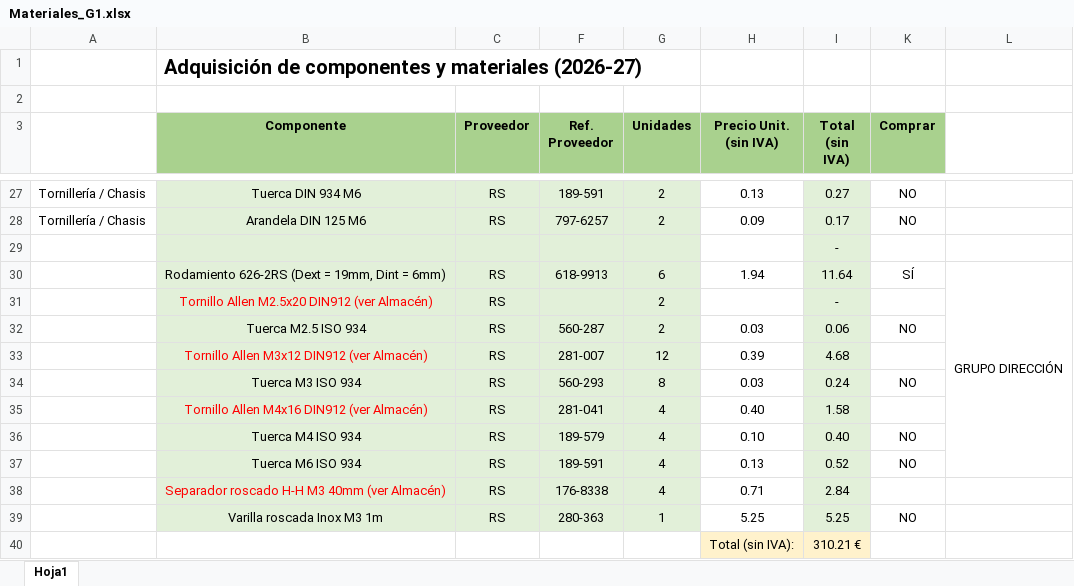
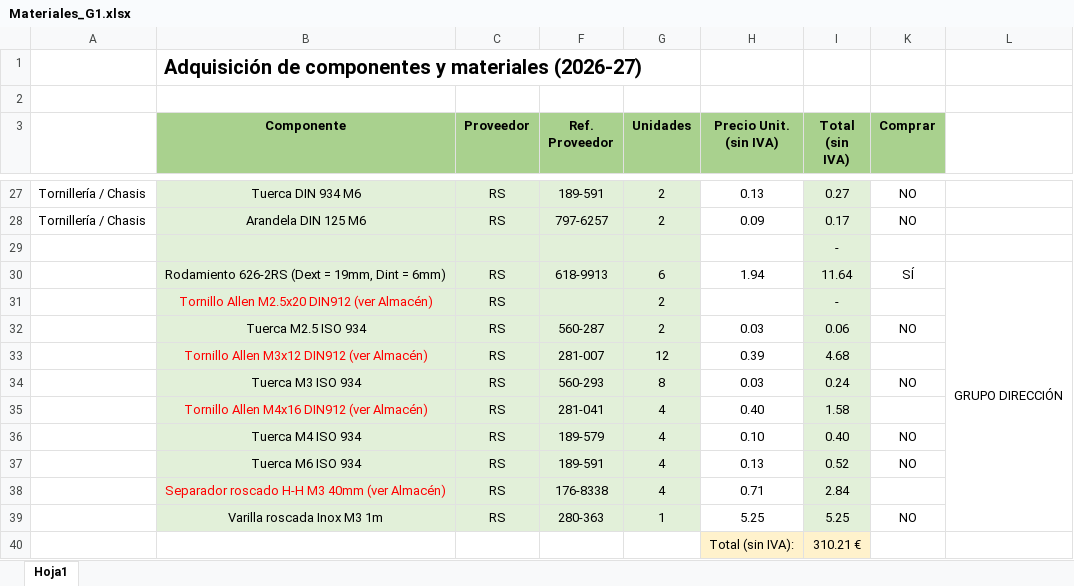
Before and after one commit to Wassau/G1_Project_Rover2026, an Excel workbook: Materiales_G1.xlsx, sheet Hoja1, drawn as a sheet; only a part is shown, gaps mark what is left out; values as stored, in another font and other column widths than the file's, no borders; the diff names each change by its address in the sheet, - before the commit and + after, or states it on an @@ line.

Commit message:
Update Materiales_G1.xlsx

```diff
--- a/Materiales_G1.xlsx (sheet Hoja1)
+++ b/Materiales_G1.xlsx (sheet Hoja1)
-L30:L37 merged
+L30:L39 merged
```
